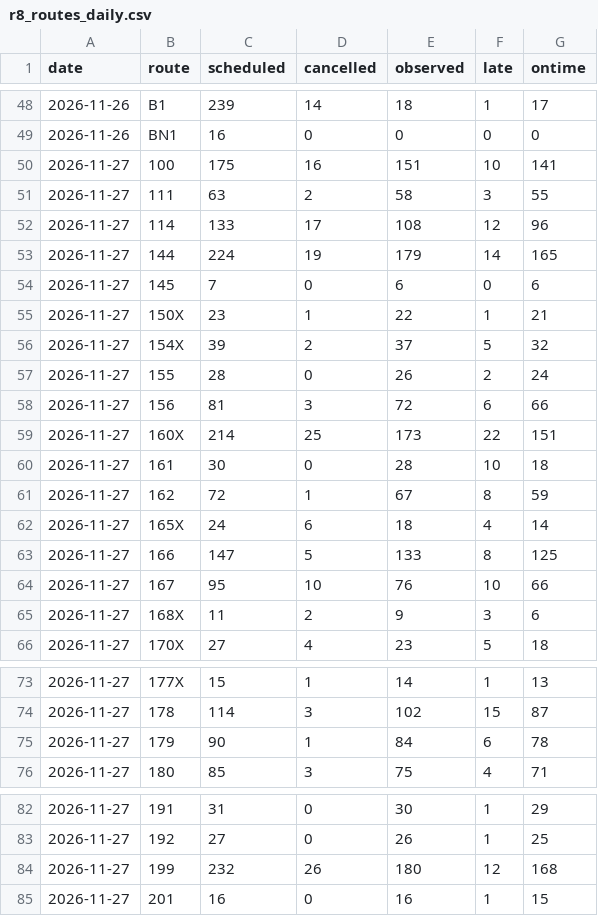
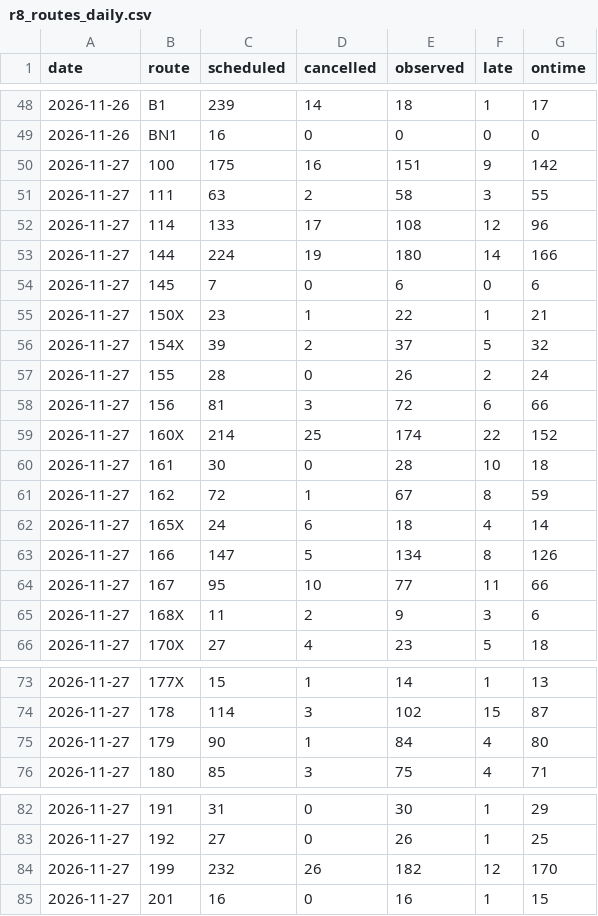
Before and after one commit to craigstarling-eng/Keolis-NthnBeaches-service-cancellations, a CSV file: data/history/r8_routes_daily.csv, drawn as a sheet; only a part is shown, gaps mark what is left out.

```diff
--- a/data/history/r8_routes_daily.csv
+++ b/data/history/r8_routes_daily.csv
@@ -49,6 +49,6 @@ date,route,scheduled,cancelled,observed,late,ontime
 2026-11-26,BN1,16,0,0,0,0
-2026-11-27,100,175,16,151,10,141
+2026-11-27,100,175,16,151,9,142
 2026-11-27,111,63,2,58,3,55
 2026-11-27,114,133,17,108,12,96
-2026-11-27,144,224,19,179,14,165
+2026-11-27,144,224,19,180,14,166
 2026-11-27,145,7,0,6,0,6
@@ -58,3 +58,3 @@ date,route,scheduled,cancelled,observed,late,ontime
 2026-11-27,156,81,3,72,6,66
-2026-11-27,160X,214,25,173,22,151
+2026-11-27,160X,214,25,174,22,152
 2026-11-27,161,30,0,28,10,18
@@ -62,4 +62,4 @@ date,route,scheduled,cancelled,observed,late,ontime
 2026-11-27,165X,24,6,18,4,14
-2026-11-27,166,147,5,133,8,125
-2026-11-27,167,95,10,76,10,66
+2026-11-27,166,147,5,134,8,126
+2026-11-27,167,95,10,77,11,66
 2026-11-27,168X,11,2,9,3,6
@@ -74,3 +74,3 @@ date,route,scheduled,cancelled,observed,late,ontime
 2026-11-27,178,114,3,102,15,87
-2026-11-27,179,90,1,84,6,78
+2026-11-27,179,90,1,84,4,80
 2026-11-27,180,85,3,75,4,71
@@ -83,3 +83,3 @@ date,route,scheduled,cancelled,observed,late,ontime
 2026-11-27,192,27,0,26,1,25
-2026-11-27,199,232,26,180,12,168
+2026-11-27,199,232,26,182,12,170
 2026-11-27,201,16,0,16,1,15
```
Also changed, not shown: data/history/cdc_nb_routes_daily.csv, data/history/r8_daily.csv, 7 other files.
